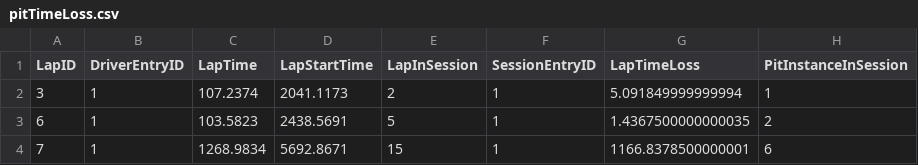
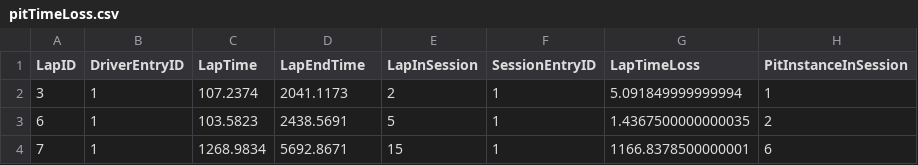
Before and after one commit to sblease360/iRacingDataAnalysis, a CSV file: data/pitTimeLoss.csv, drawn as a sheet; only a part is shown.

```diff
--- a/data/pitTimeLoss.csv
+++ b/data/pitTimeLoss.csv
@@ -1,2 +1,2 @@
-LapID,DriverEntryID,LapTime,LapStartTime,LapInSession,SessionEntryID,LapTimeLoss,PitInstanceInSession
+LapID,DriverEntryID,LapTime,LapEndTime,LapInSession,SessionEntryID,LapTimeLoss,PitInstanceInSession
 3,1,107.2374,2041.1173,2,1,5.091849999999994,1
```
Also changed, not shown: data/DriverEntryDetails.csv, data/Drivers.csv, 8 other files.
